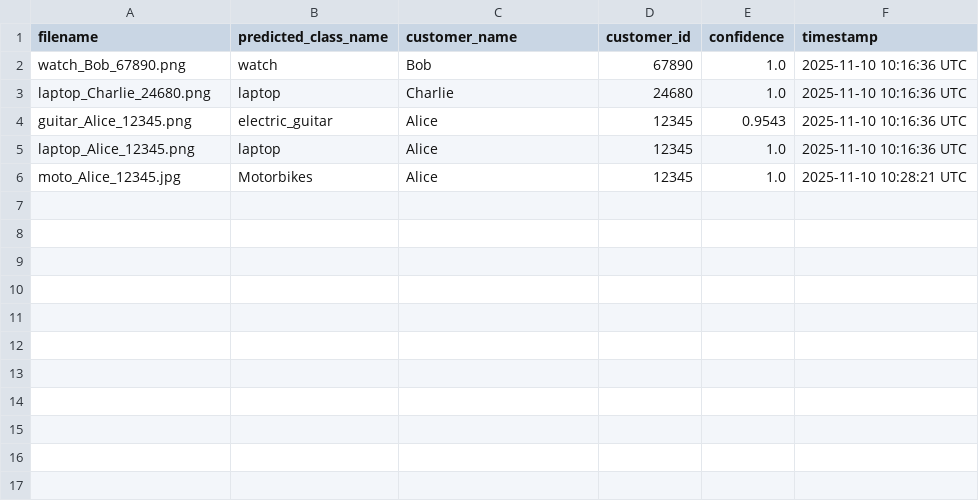
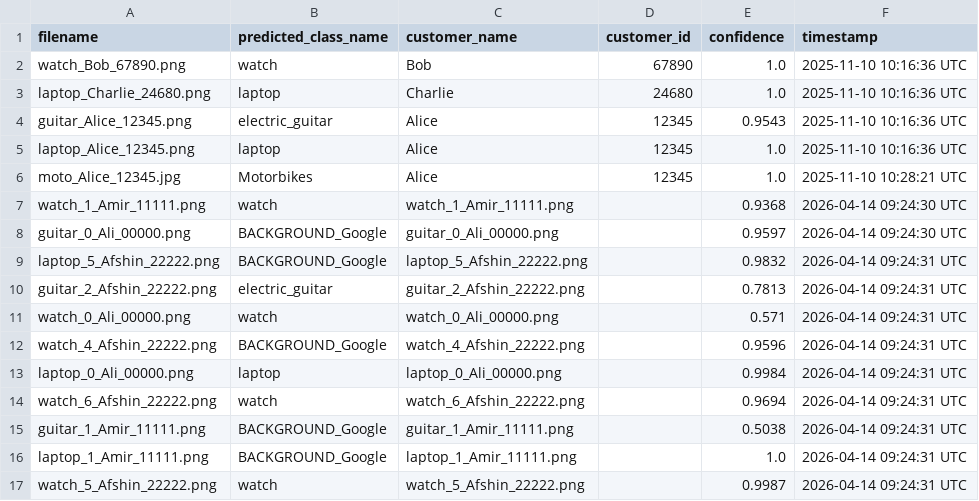
Before and after one commit to Afshinrommel/refund-image-classifier, a CSV file: predictions/predictions.csv, drawn as a sheet.

```diff
--- a/predictions/predictions.csv
+++ b/predictions/predictions.csv
@@ -6 +6,12 @@ laptop_Alice_12345.png,laptop,Alice,12345,1.0,2025-11-10 10:16:36 UTC
 moto_Alice_12345.jpg,Motorbikes,Alice,12345,1.0,2025-11-10 10:28:21 UTC
+watch_1_Amir_11111.png,watch,watch_1_Amir_11111.png,,0.9368,2026-04-14 09:24:30 UTC
+guitar_0_Ali_00000.png,BACKGROUND_Google,guitar_0_Ali_00000.png,,0.9597,2026-04-14 09:24:30 UTC
+laptop_5_Afshin_22222.png,BACKGROUND_Google,laptop_5_Afshin_22222.png,,0.9832,2026-04-14 09:24:31 UTC
+guitar_2_Afshin_22222.png,electric_guitar,guitar_2_Afshin_22222.png,,0.7813,2026-04-14 09:24:31 UTC
+watch_0_Ali_00000.png,watch,watch_0_Ali_00000.png,,0.571,2026-04-14 09:24:31 UTC
+watch_4_Afshin_22222.png,BACKGROUND_Google,watch_4_Afshin_22222.png,,0.9596,2026-04-14 09:24:31 UTC
+laptop_0_Ali_00000.png,laptop,laptop_0_Ali_00000.png,,0.9984,2026-04-14 09:24:31 UTC
+watch_6_Afshin_22222.png,watch,watch_6_Afshin_22222.png,,0.9694,2026-04-14 09:24:31 UTC
+guitar_1_Amir_11111.png,BACKGROUND_Google,guitar_1_Amir_11111.png,,0.5038,2026-04-14 09:24:31 UTC
+laptop_1_Amir_11111.png,BACKGROUND_Google,laptop_1_Amir_11111.png,,1.0,2026-04-14 09:24:31 UTC
+watch_5_Afshin_22222.png,watch,watch_5_Afshin_22222.png,,0.9987,2026-04-14 09:24:31 UTC
```
